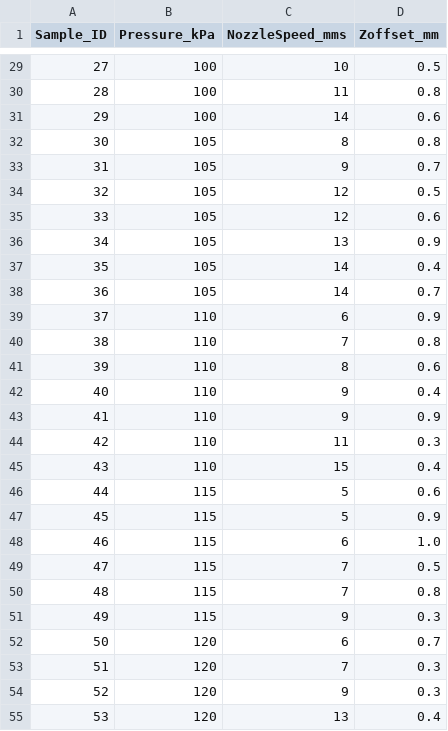
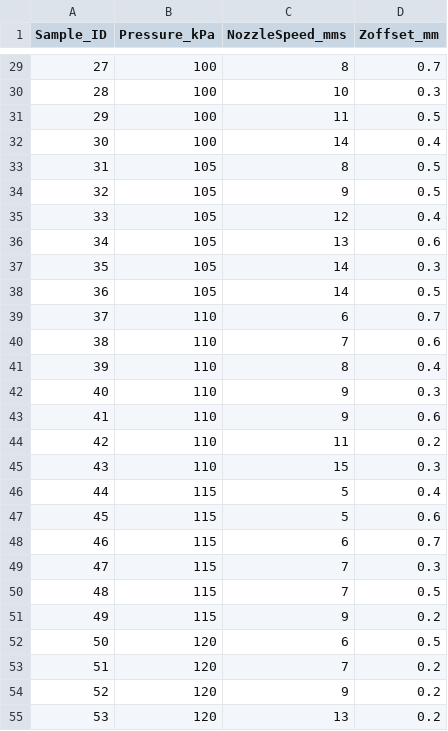
Before and after one commit to hmo-umcu/data_procedure, a CSV file: data/lhs/lhs_bioprint_samples.csv, drawn as a sheet; only a part is shown, gaps mark what is left out; the diff covers the shown part only.

```diff
--- a/data/lhs/lhs_bioprint_samples.csv
+++ b/data/lhs/lhs_bioprint_samples.csv
@@ -29,27 +29,27 @@ Sample_ID,Pressure_kPa,NozzleSpeed_mms,Zoffset_mm
-27,100,10,0.5
-28,100,11,0.8
-29,100,14,0.6
-30,105,8,0.8
-31,105,9,0.7
-32,105,12,0.5
-33,105,12,0.6
-34,105,13,0.9
-35,105,14,0.4
-36,105,14,0.7
-37,110,6,0.9
-38,110,7,0.8
-39,110,8,0.6
-40,110,9,0.4
-41,110,9,0.9
-42,110,11,0.3
-43,110,15,0.4
-44,115,5,0.6
-45,115,5,0.9
-46,115,6,1.0
-47,115,7,0.5
-48,115,7,0.8
-49,115,9,0.3
-50,120,6,0.7
-51,120,7,0.3
-52,120,9,0.3
-53,120,13,0.4
+27,100,8,0.7
+28,100,10,0.3
+29,100,11,0.5
+30,100,14,0.4
+31,105,8,0.5
+32,105,9,0.5
+33,105,12,0.4
+34,105,13,0.6
+35,105,14,0.3
+36,105,14,0.5
+37,110,6,0.7
+38,110,7,0.6
+39,110,8,0.4
+40,110,9,0.3
+41,110,9,0.6
+42,110,11,0.2
+43,110,15,0.3
+44,115,5,0.4
+45,115,5,0.6
+46,115,6,0.7
+47,115,7,0.3
+48,115,7,0.5
+49,115,9,0.2
+50,120,6,0.5
+51,120,7,0.2
+52,120,9,0.2
+53,120,13,0.2
```
Also changed, not shown: 32 edited cells elsewhere in this file, data/lhs/lhs_bioprint_samples_semicolon.csv, 8 other files.
